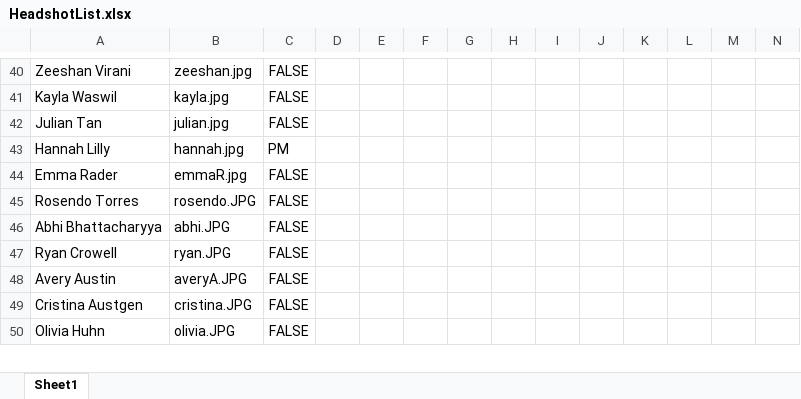
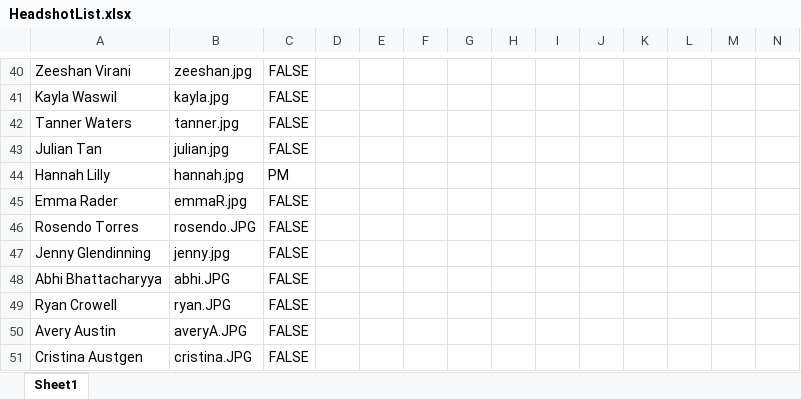
Before and after one commit to Zapak23/ben0815.github.io, an Excel workbook: images/Headshots/Update Headshots/HeadshotList.xlsx, sheet Sheet1, drawn as a sheet; only a part is shown, gaps mark what is left out; the shorter side is filled out with more unchanged rows; values as stored, in another font and other column widths than the file's, no borders; rows hold the shown columns only; the diff names each change by its address in the sheet, - before the commit and + after, or states it on an @@ line.

Commit message:
jenny and tanner

```diff
--- a/images/Headshots/Update Headshots/HeadshotList.xlsx (sheet Sheet1)
+++ b/images/Headshots/Update Headshots/HeadshotList.xlsx (sheet Sheet1)
+row 42: Tanner Waters | tanner.jpg | FALSE
+row 47: Jenny Glendinning | jenny.jpg | FALSE
```
Also changed, not shown: 4 other files.
